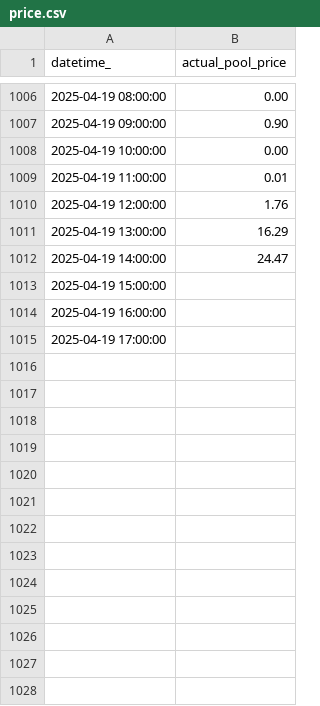
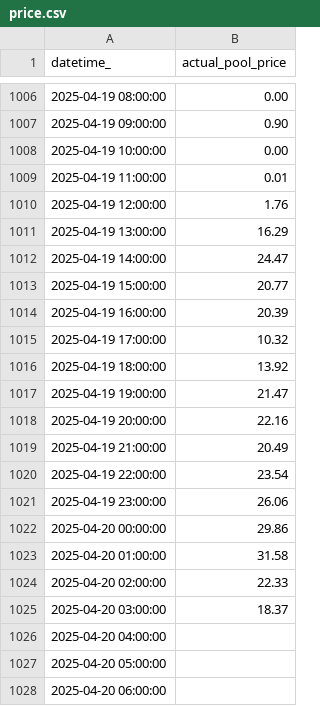
Before and after one commit to kevakba/BESS, a CSV file: Jobs/Evaluation/data/actual/price.csv, drawn as a sheet; only a part is shown, gaps mark what is left out.

```diff
--- a/Jobs/Evaluation/data/actual/price.csv
+++ b/Jobs/Evaluation/data/actual/price.csv
@@ -1012,4 +1012,17 @@ datetime_,actual_pool_price
 2025-04-19 14:00:00,24.47
-2025-04-19 15:00:00,
-2025-04-19 16:00:00,
-2025-04-19 17:00:00,
+2025-04-19 15:00:00,20.77
+2025-04-19 16:00:00,20.39
+2025-04-19 17:00:00,10.32
+2025-04-19 18:00:00,13.92
+2025-04-19 19:00:00,21.47
+2025-04-19 20:00:00,22.16
+2025-04-19 21:00:00,20.49
+2025-04-19 22:00:00,23.54
+2025-04-19 23:00:00,26.06
+2025-04-20 00:00:00,29.86
+2025-04-20 01:00:00,31.58
+2025-04-20 02:00:00,22.33
+2025-04-20 03:00:00,18.37
+2025-04-20 04:00:00,
+2025-04-20 05:00:00,
+2025-04-20 06:00:00,
```
Also changed, not shown: Jobs/Inferencing/data/predictions/pred_df.csv, 1 other file.
